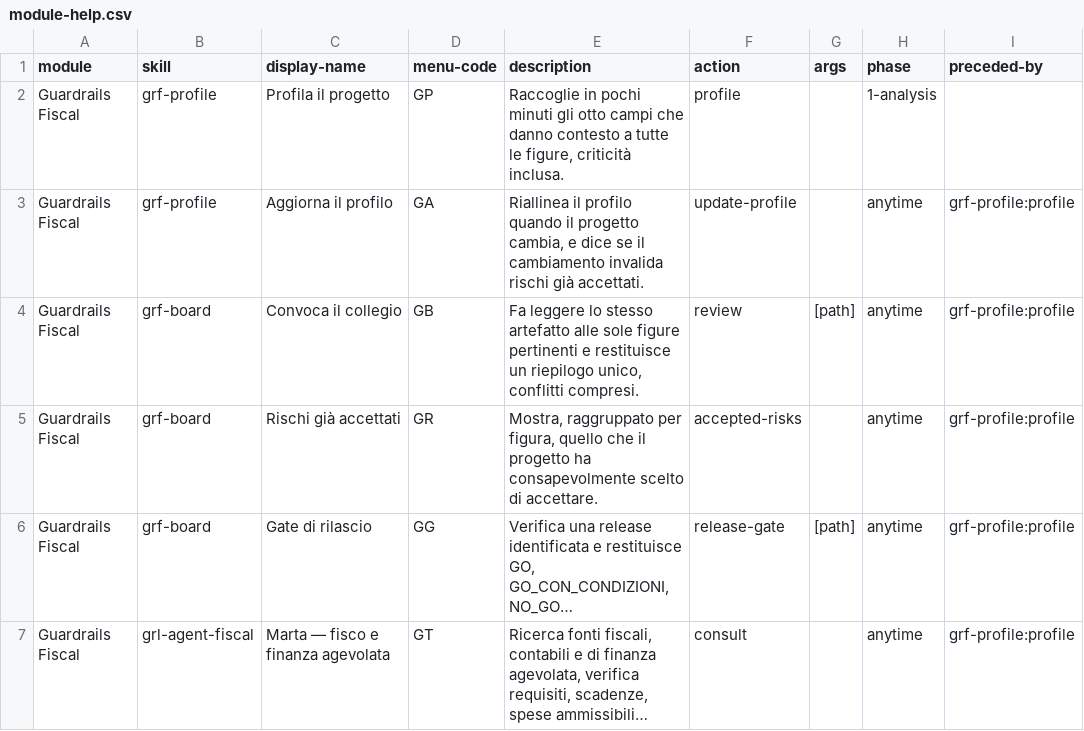
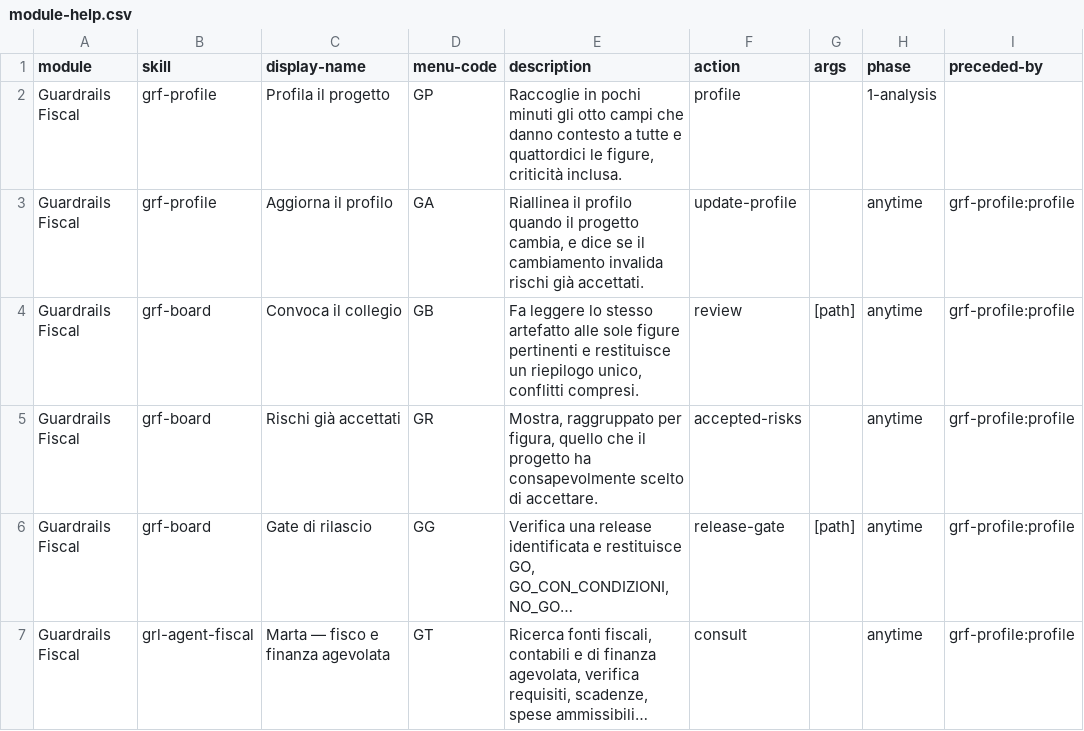
Before and after one commit to mlarese/bmad-module-guardrails-fiscal, a CSV file: src/module-help.csv, drawn as a sheet; only a part is shown; long unchanged cells end in …; the diff names each change by its address in the sheet, - before the commit and + after, or states it on an @@ line.

```diff
--- a/src/module-help.csv
+++ b/src/module-help.csv
-E2 (description): …a tutte le figure,…
+E2 (description): …a tutte e quattordici le figure,…
```
Also changed, not shown: 3 other files.
